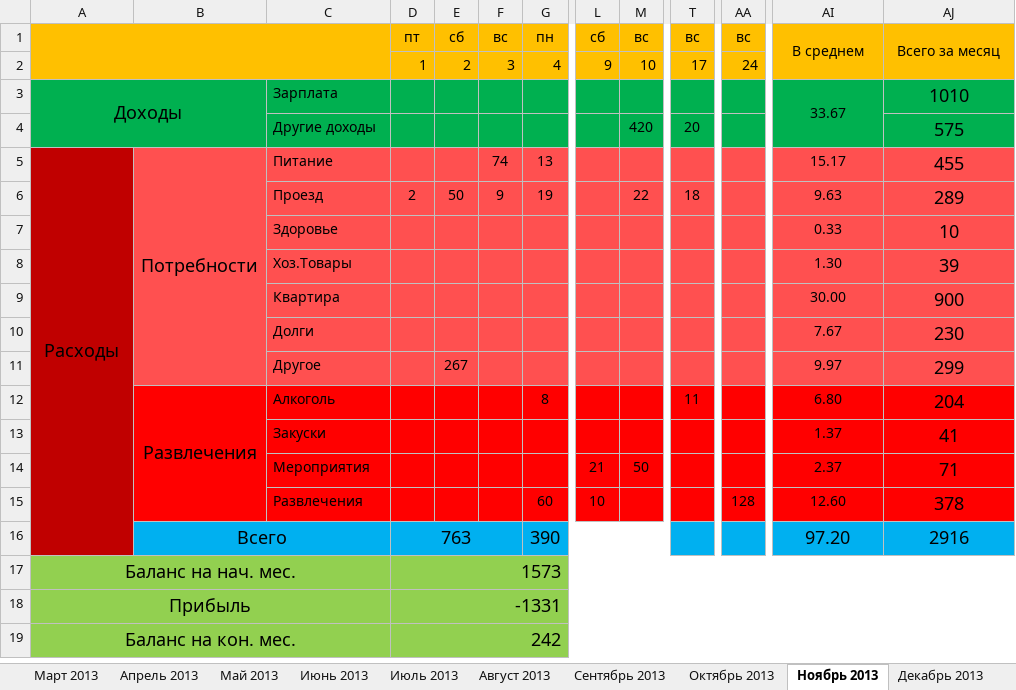
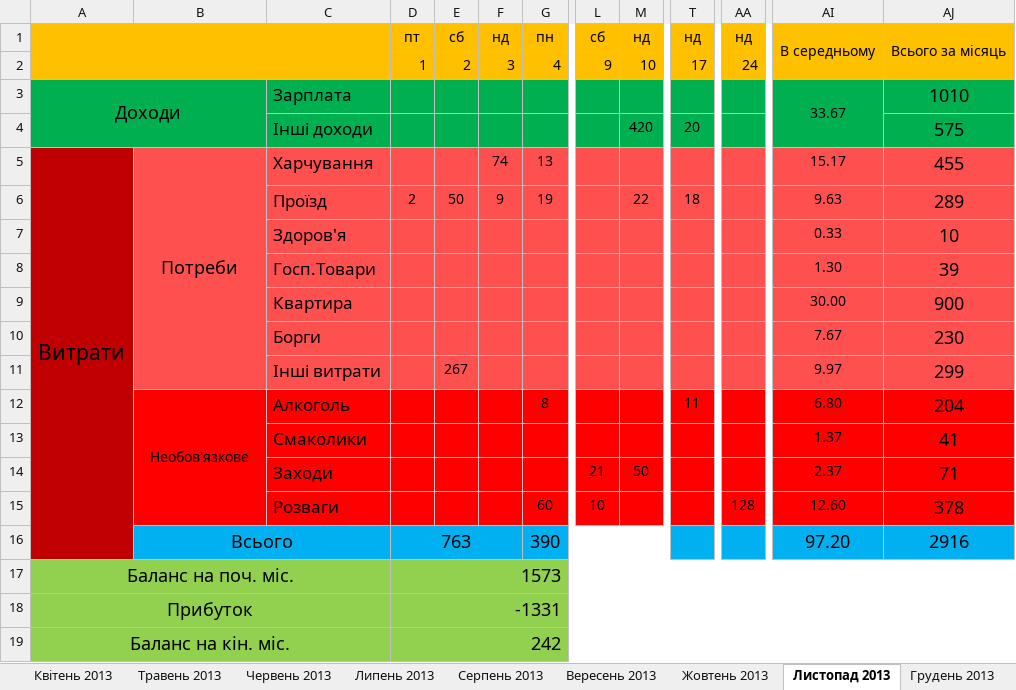
Before and after one commit to Andrii-Soloviov/personal_finance_analysis_project, an Excel workbook: data/workbooks/2013.xlsx, sheet Листопад 2013, drawn as a sheet; only a part is shown, gaps mark what is left out; values as stored, in another font and other column widths than the file's, no borders; the diff names each change by its address in the sheet, - before the commit and + after, or states it on an @@ line.

```diff
--- a/data/workbooks/2013.xlsx (sheet Листопад 2013)
+++ b/data/workbooks/2013.xlsx (sheet Листопад 2013)
-sheet tab: Апрель 2013
+sheet tab: Квітень 2013
-sheet tab: Май 2013
+sheet tab: Травень 2013
-sheet tab: Июнь 2013
+sheet tab: Червень 2013
-sheet tab: Июль 2013
+sheet tab: Липень 2013
-sheet tab: Август 2013
+sheet tab: Серпень 2013
-sheet tab: Сентябрь 2013
+sheet tab: Вересень 2013
-sheet tab: Октябрь 2013
+sheet tab: Жовтень 2013
-sheet tab: Ноябрь 2013
+sheet tab: Листопад 2013
-sheet tab: Декабрь 2013
+sheet tab: Грудень 2013
-F1: вс
+F1: нд
-M1: вс
+M1: нд
-T1: вс
+T1: нд
-AA1: вс
+AA1: нд
-AI1: В среднем
+AI1: В середньому
-AJ1: Всего за месяц
+AJ1: Всього за місяць
-A3: Доходы
+A3: Доходи
@@ C3:C15 text size: larger @@
-C4: Другие доходы
+C4: Інші доходи
-A5: Расходы
+A5: Витрати
@@ A5 text size: larger @@
-B5: Потребности
+B5: Потреби
-C5: Питание
+C5: Харчування
-C6: Проезд
+C6: Проїзд
-C7: Здоровье
+C7: Здоров'я
-C8: Хоз.Товары
+C8: Госп.Товари
-C10: Долги
+C10: Борги
-C11: Другое
+C11: Інші витрати
-B12: Развлечения
+B12: Необов'язкове
@@ B12 text size: smaller @@
-C13: Закуски
+C13: Смаколики
-C14: Мероприятия
+C14: Заходи
-C15: Развлечения
+C15: Розваги
-B16: Всего
+B16: Всього
-A17: Баланс на нач. мес.
+A17: Баланс на поч. міс.
-A18: Прибыль
+A18: Прибуток
-A19: Баланс на кон. мес.
+A19: Баланс на кін. міс.
```
Also changed, not shown: sheet Березень 2013, sheet Червень 2013, sheet Вересень 2013, sheet Квітень 2013, sheet Травень 2013, sheet Липень 2013, 5 more sheets, other sheet tabs, data/workbooks/2014.xlsx, data/workbooks/2015.xlsx, 7 other files.
